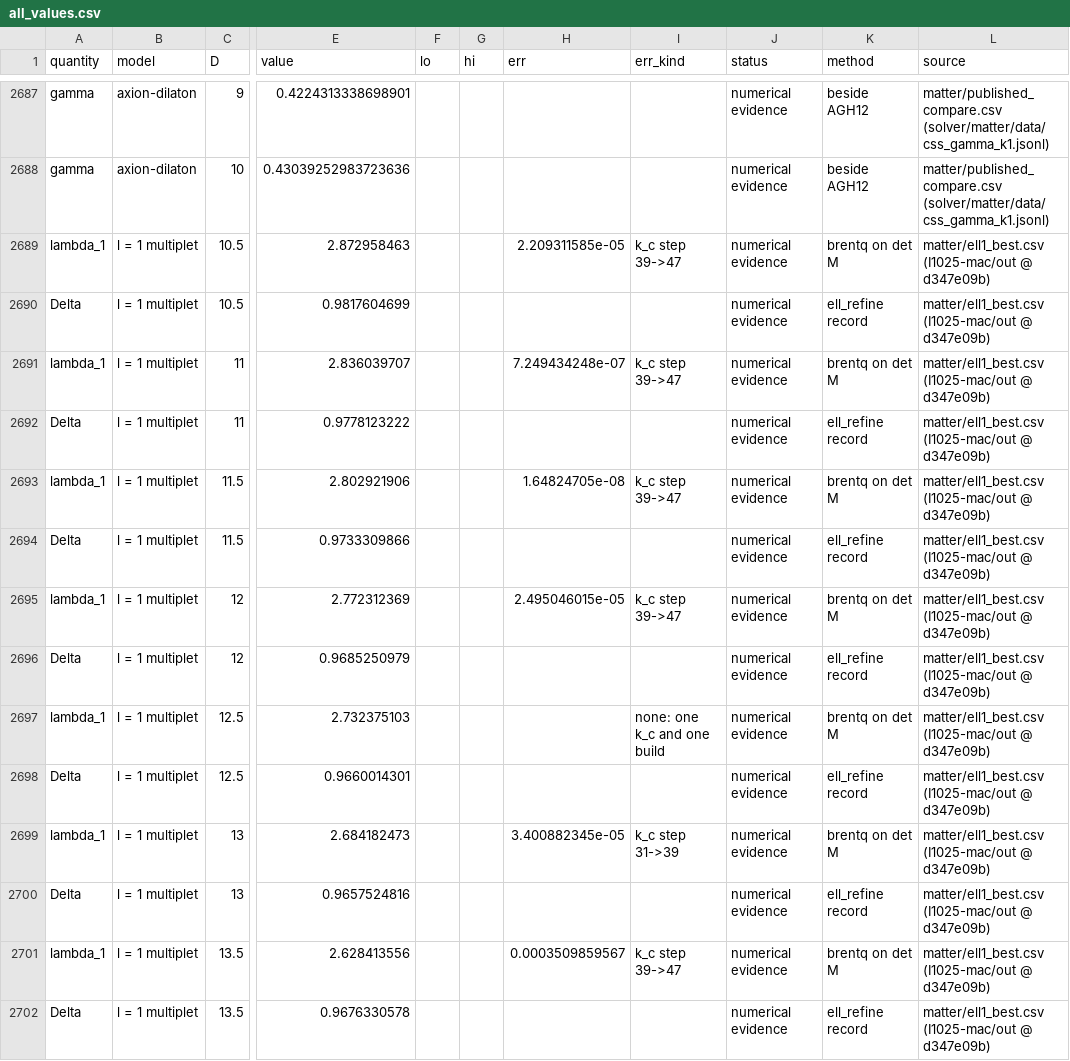
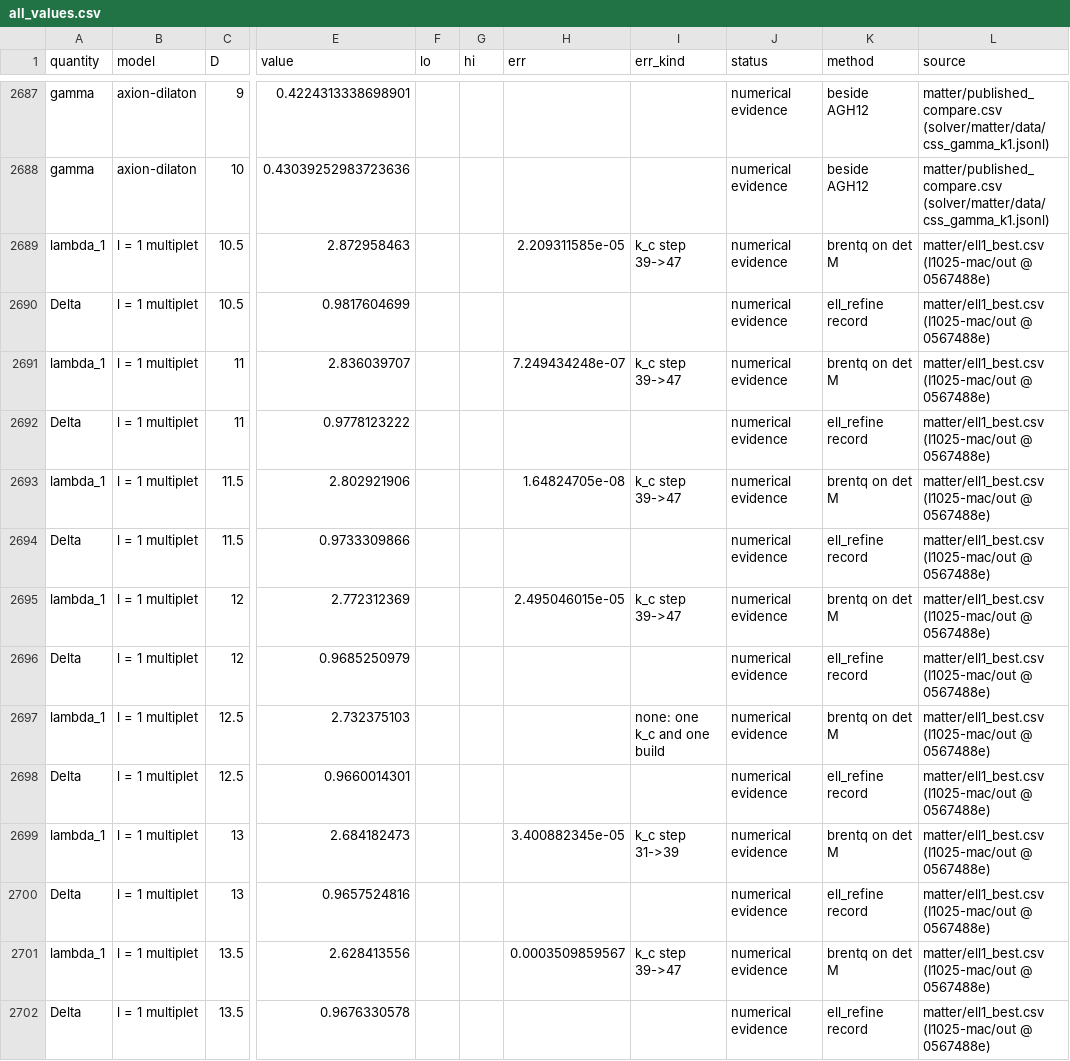
Before and after one commit to nmoinvaz/choptuik-large-d, a CSV file: all_values.csv, drawn as a sheet; only a part is shown, gaps mark what is left out; the diff covers the shown part only; the diff names each change by its address in the sheet, - before the commit and + after, or states it on an @@ line.

```diff
--- a/all_values.csv
+++ b/all_values.csv
-L2689:L2702 (source): …(I1025-mac/out @ d347e09b)
+L2689:L2702 (source): …(I1025-mac/out @ 0567488e)
```
Also changed, not shown: 58 edited cells elsewhere in this file, matter/ell1_best.csv, matter/ell1_root_kinds.csv, 1 other file.
